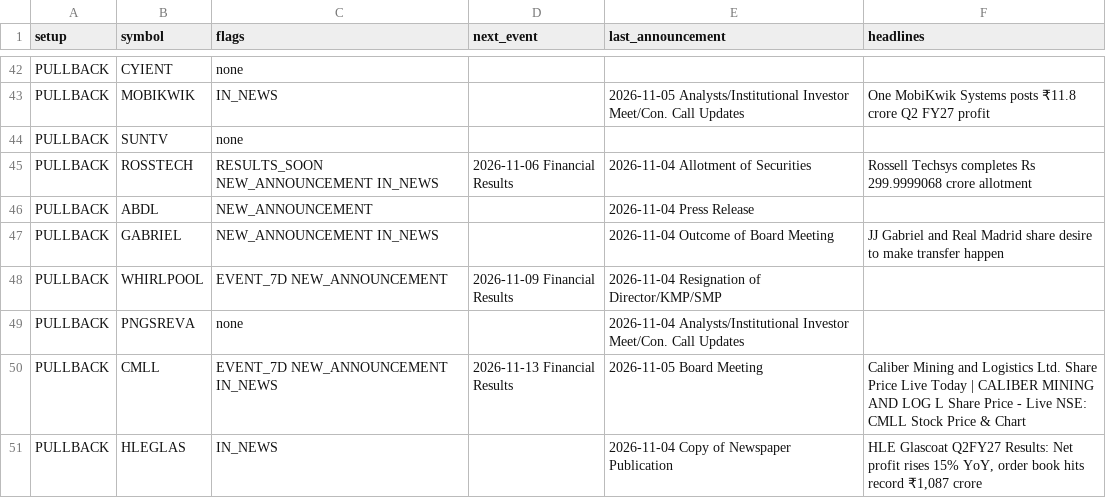
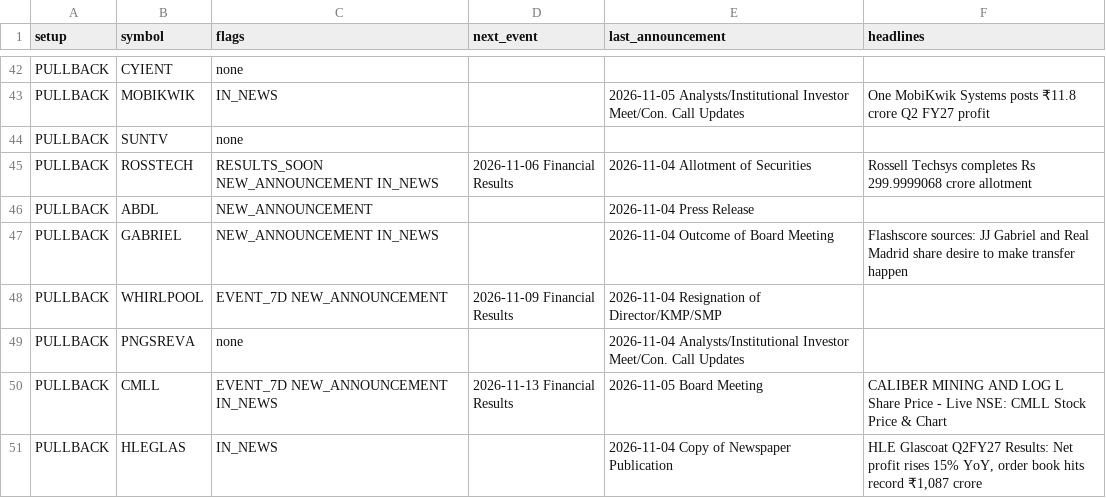
Before and after one commit to sufikipl-ops/swing-auto, a CSV file: docs/news_events.csv, drawn as a sheet; only a part is shown, gaps mark what is left out; the diff covers the shown part only.

```diff
--- a/docs/news_events.csv
+++ b/docs/news_events.csv
@@ -46,6 +46,6 @@ PULLBACK,ROSSTECH,RESULTS_SOON NEW_ANNOUNCEMENT IN_NEWS,2026-11-06 Financial Res
 PULLBACK,ABDL,NEW_ANNOUNCEMENT,,2026-11-04 Press Release,
-PULLBACK,GABRIEL,NEW_ANNOUNCEMENT IN_NEWS,,2026-11-04 Outcome of Board Meeting,JJ Gabriel and Real Madrid share desire to make transfer happen
+PULLBACK,GABRIEL,NEW_ANNOUNCEMENT IN_NEWS,,2026-11-04 Outcome of Board Meeting,Flashscore sources: JJ Gabriel and Real Madrid share desire to make transfer happen
 PULLBACK,WHIRLPOOL,EVENT_7D NEW_ANNOUNCEMENT,2026-11-09 Financial Results,2026-11-04 Resignation of Director/KMP/SMP,
 PULLBACK,PNGSREVA,none,,2026-11-04 Analysts/Institutional Investor Meet/Con. Call Updates,
-PULLBACK,CMLL,EVENT_7D NEW_ANNOUNCEMENT IN_NEWS,2026-11-13 Financial Results,2026-11-05 Board Meeting,Caliber Mining and Logistics Ltd. Share Price Live Today | CALIBER MINING AND LOG L Share Price - Live NSE: CMLL Stock Price & Chart
+PULLBACK,CMLL,EVENT_7D NEW_ANNOUNCEMENT IN_NEWS,2026-11-13 Financial Results,2026-11-05 Board Meeting,CALIBER MINING AND LOG L Share Price - Live NSE: CMLL Stock Price & Chart
 PULLBACK,HLEGLAS,IN_NEWS,,2026-11-04 Copy of Newspaper Publication,"HLE Glascoat Q2FY27 Results: Net profit rises 15% YoY, order book hits record ₹1,087 crore"
```
Also changed, not shown: 23 edited cells elsewhere in this file, out/news_events.csv, 7 other files.
